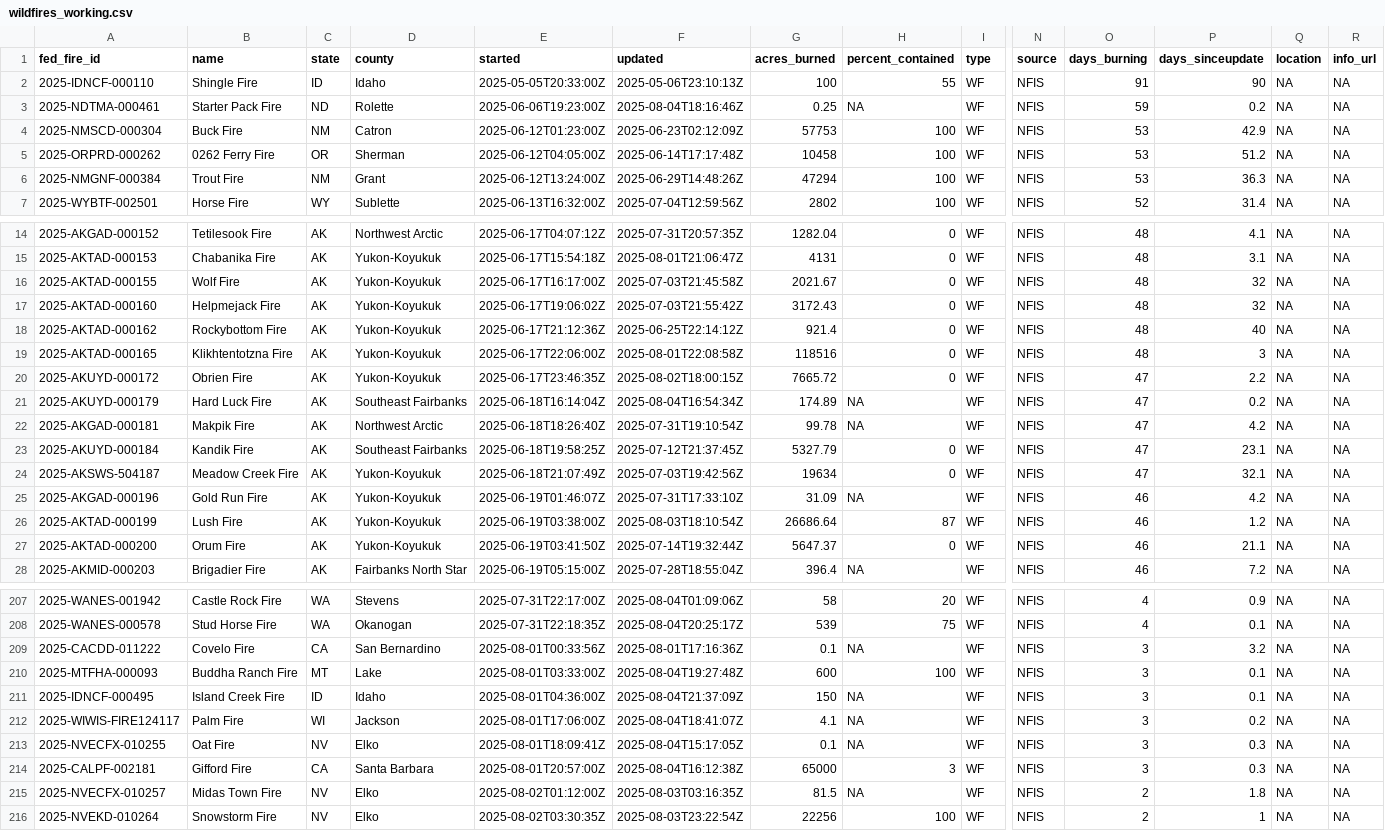
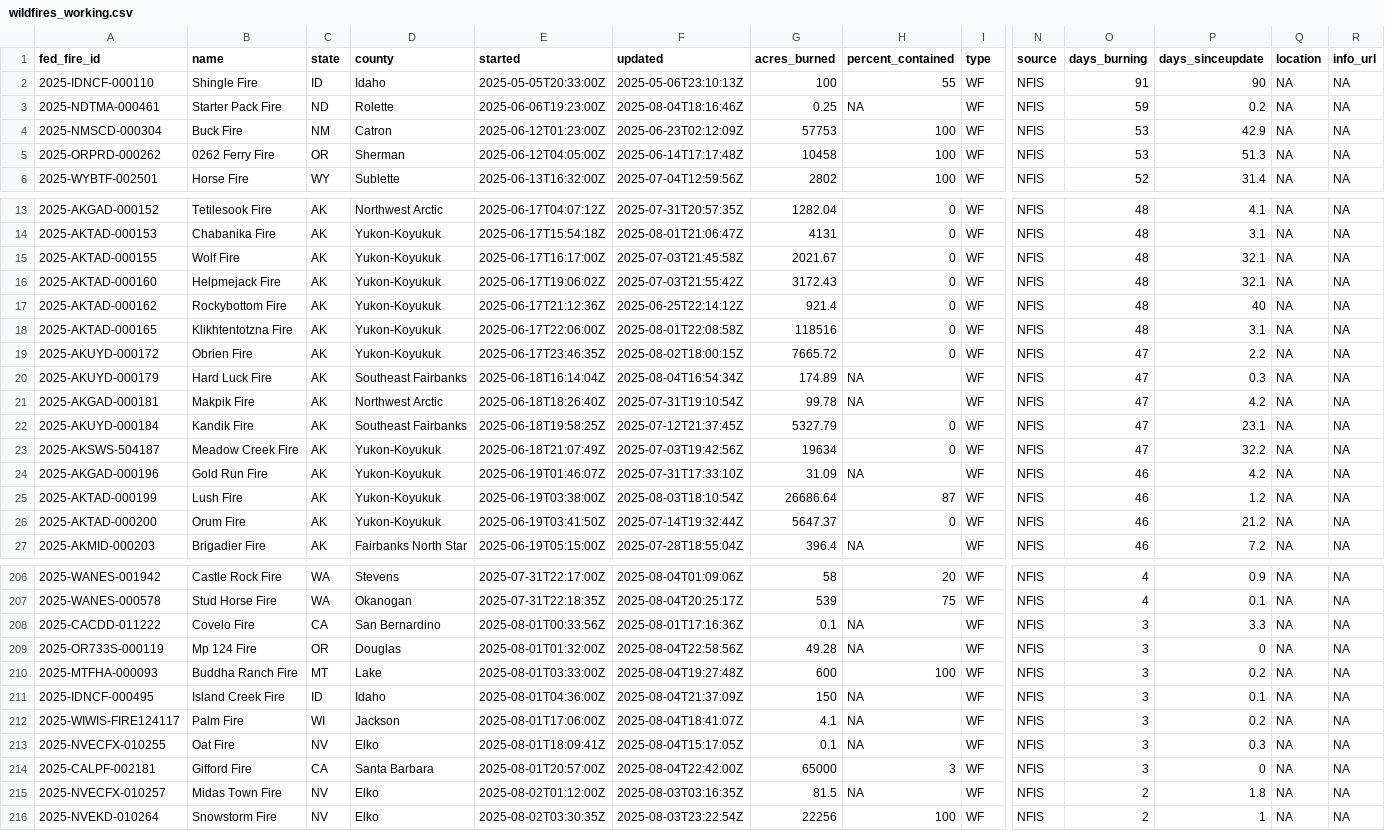
Before and after one commit to abcotvdata/wildfire_tracker, a CSV file: data/wildfires_working.csv, drawn as a sheet; only a part is shown, gaps mark what is left out; removed rows and columns are numbered as before the commit, all else as after; rows hold the shown columns only; the diff covers the shown part only; the diff names each change by its address in the sheet, - before the commit and + after, or states it on an @@ line.

Commit message:
New fires data. Maps updated!

```diff
--- a/data/wildfires_working.csv
+++ b/data/wildfires_working.csv
-P5 (days_sinceupdate): 51.2
+P5 (days_sinceupdate): 51.3
-row 6: 2025-NMGNF-000384 | Trout Fire | NM | Grant | 2025-06-12T13:24:00Z | 2025-06-29T14:48:26Z | 47294 | 100 | WF | NFIS | 53 | 36.3 | NA | NA
-P15:P16 (days_sinceupdate): 32
+P15:P16 (days_sinceupdate): 32.1
-P18 (days_sinceupdate): 3
+P18 (days_sinceupdate): 3.1
-P20 (days_sinceupdate): 0.2
+P20 (days_sinceupdate): 0.3
-P23 (days_sinceupdate): 32.1
+P23 (days_sinceupdate): 32.2
-P26 (days_sinceupdate): 21.1
+P26 (days_sinceupdate): 21.2
-P208 (days_sinceupdate): 3.2
+P208 (days_sinceupdate): 3.3
+row 209: 2025-OR733S-000119 | Mp 124 Fire | OR | Douglas | 2025-08-01T01:32:00Z | 2025-08-04T22:58:56Z | 49.28 | NA | WF | NFIS | 3 | 0 | NA | NA
-P210 (days_sinceupdate): 0.1
+P210 (days_sinceupdate): 0.2
-F214 (updated): 2025-08-04T16:12:38Z
+F214 (updated): 2025-08-04T22:42:00Z
-P214 (days_sinceupdate): 0.3
+P214 (days_sinceupdate): 0
```
Also changed, not shown: 54 edited cells elsewhere in this file, 10 other files.
